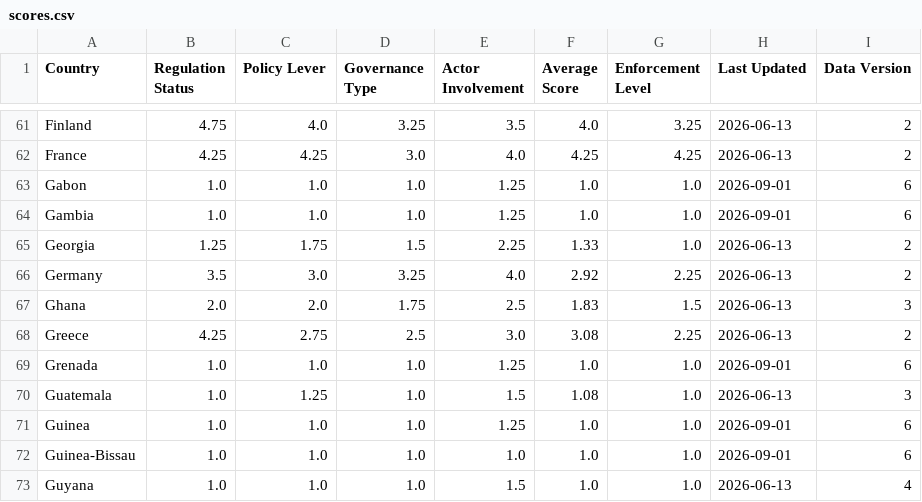
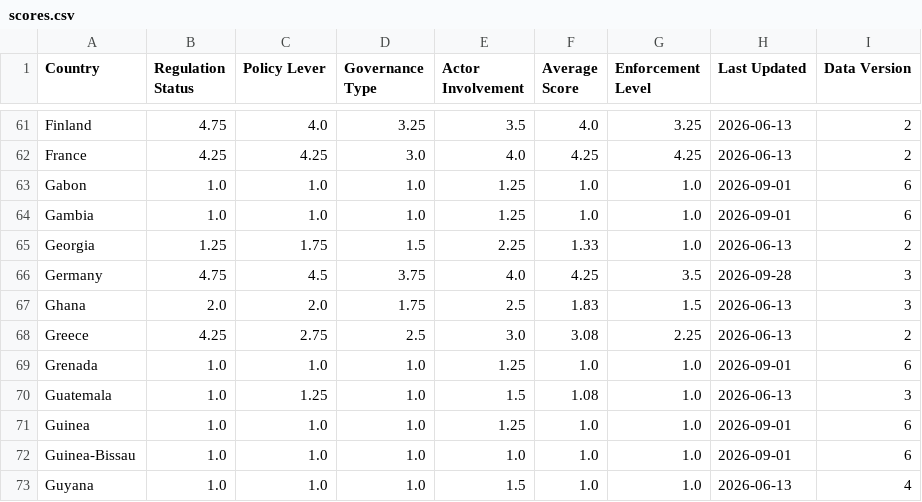
Before and after one commit to riadeane/airegulationmap, a CSV file: public/scores.csv, drawn as a sheet; only a part is shown, gaps mark what is left out.

```diff
--- a/public/scores.csv
+++ b/public/scores.csv
@@ -65,3 +65,3 @@ Gambia,1.0,1.0,1.0,1.25,1.0,1.0,2026-09-01,6
 Georgia,1.25,1.75,1.5,2.25,1.33,1.0,2026-06-13,2
-Germany,3.5,3.0,3.25,4.0,2.92,2.25,2026-06-13,2
+Germany,4.75,4.5,3.75,4.0,4.25,3.5,2026-09-28,3
 Ghana,2.0,2.0,1.75,2.5,1.83,1.5,2026-06-13,3
```
Also changed, not shown: public/regulation_data.csv, 3 other files.
